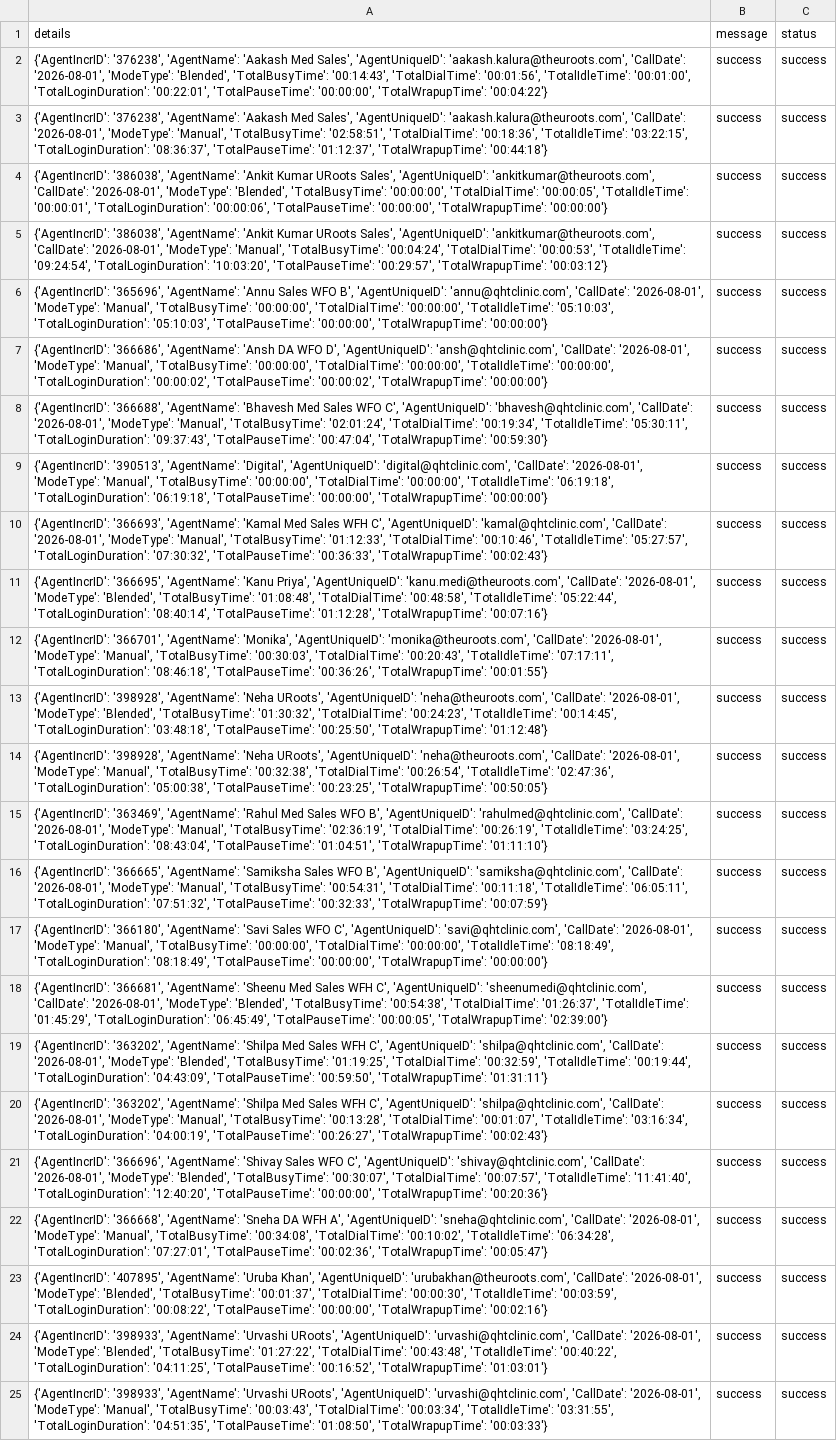
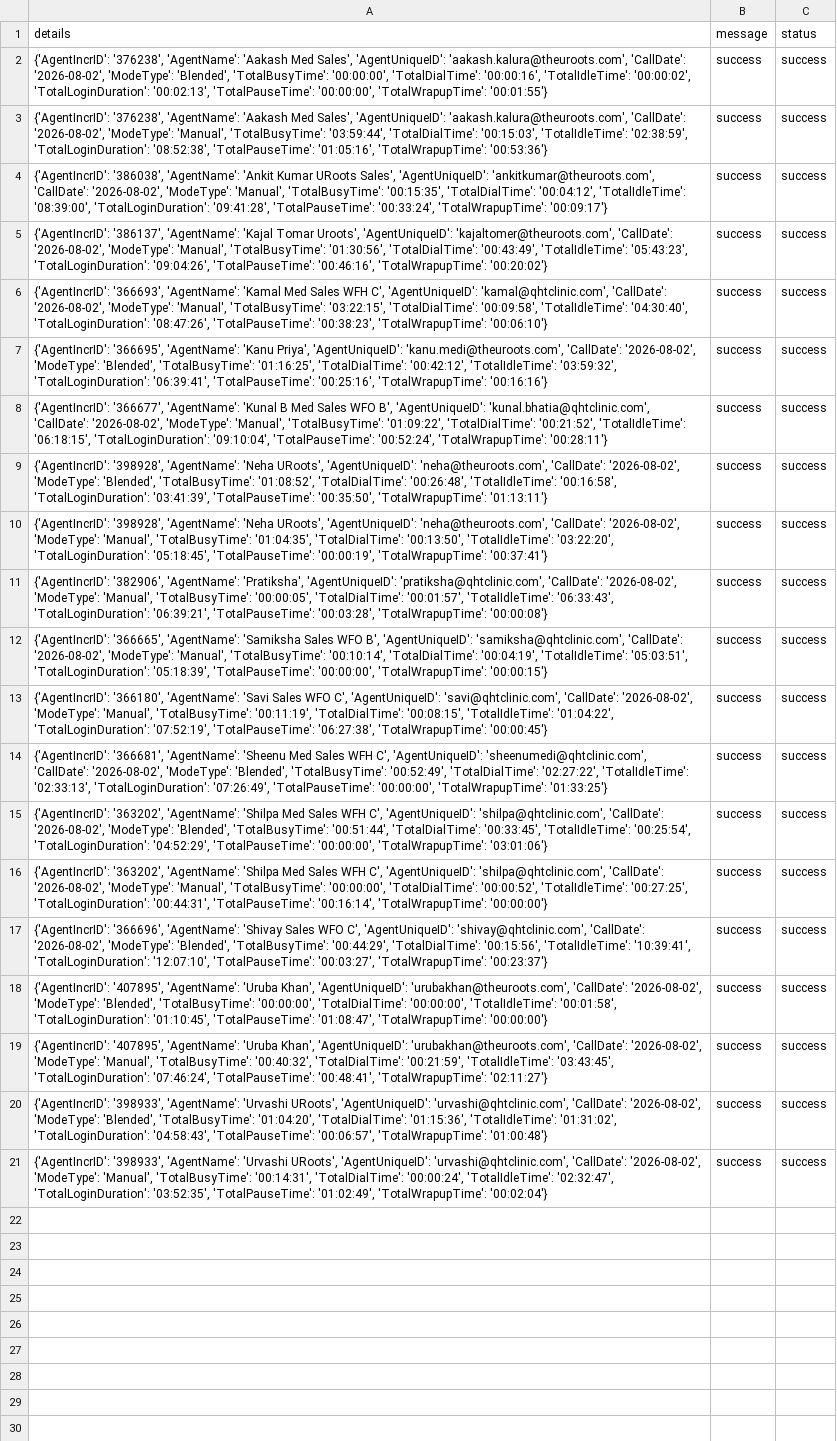
Before and after one commit to John-Cena-DEV/ozonetel_agents, a CSV file: report.csv, drawn as a sheet; removed rows and columns are numbered as before the commit, all else as after; the diff names each change by its address in the sheet, - before the commit and + after, or states it on an @@ line.

```diff
--- a/report.csv
+++ b/report.csv
-A2 (details): …'aakash.kalura@theuroots.com', 'CallDate': '2026-08-01', 'ModeType': 'Blended', 'TotalBusyTime': '00:14:43', 'TotalDialTime': '00:01:56', 'TotalIdleTime': '00:01:00', 'TotalLoginDuration': '00:22:01', 'TotalPauseTime': '00:00:00', 'TotalWrapupTime': '00:04:22'}
+A2 (details): …'aakash.kalura@theuroots.com', 'CallDate': '2026-08-02', 'ModeType': 'Blended', 'TotalBusyTime': '00:00:00', 'TotalDialTime': '00:00:16', 'TotalIdleTime': '00:00:02', 'TotalLoginDuration': '00:02:13', 'TotalPauseTime': '00:00:00', 'TotalWrapupTime': '00:01:55'}
-A3 (details): …'aakash.kalura@theuroots.com', 'CallDate': '2026-08-01', 'ModeType': 'Manual', 'TotalBusyTime': '02:58:51', 'TotalDialTime': '00:18:36', 'TotalIdleTime': '03:22:15', 'TotalLoginDuration': '08:36:37', 'TotalPauseTime': '01:12:37', 'TotalWrapupTime': '00:44:18'}
+A3 (details): …'aakash.kalura@theuroots.com', 'CallDate': '2026-08-02', 'ModeType': 'Manual', 'TotalBusyTime': '03:59:44', 'TotalDialTime': '00:15:03', 'TotalIdleTime': '02:38:59', 'TotalLoginDuration': '08:52:38', 'TotalPauseTime': '01:05:16', 'TotalWrapupTime': '00:53:36'}
-A4 (details): …'ankitkumar@theuroots.com', 'CallDate': '2026-08-01', 'ModeType': 'Blended', 'TotalBusyTime': '00:00:00', 'TotalDialTime': '00:00:05', 'TotalIdleTime': '00:00:01', 'TotalLoginDuration': '00:00:06', 'TotalPauseTime': '00:00:00', 'TotalWrapupTime': '00:00:00'}
+A4 (details): …'ankitkumar@theuroots.com', 'CallDate': '2026-08-02', 'ModeType': 'Manual', 'TotalBusyTime': '00:15:35', 'TotalDialTime': '00:04:12', 'TotalIdleTime': '08:39:00', 'TotalLoginDuration': '09:41:28', 'TotalPauseTime': '00:33:24', 'TotalWrapupTime': '00:09:17'}
-A5 (details): {'AgentIncrID': '386038', 'AgentName': 'Ankit Kumar URoots Sales', 'AgentUniqueID': 'ankitkumar@theuroots.com', 'CallDate': '2026-08-01', 'ModeType': 'Manual', 'TotalBusyTime': '00:04:24', 'TotalDialTime': '00:00:53', 'TotalIdleTime': '09:24:54', 'TotalLoginDuration': '10:03:20', 'TotalPauseTime': '00:29:57', 'TotalWrapupTime': '00:03:12'}
+A5 (details): {'AgentIncrID': '386137', 'AgentName': 'Kajal Tomar Uroots', 'AgentUniqueID': 'kajaltomer@theuroots.com', 'CallDate': '2026-08-02', 'ModeType': 'Manual', 'TotalBusyTime': '01:30:56', 'TotalDialTime': '00:43:49', 'TotalIdleTime': '05:43:23', 'TotalLoginDuration': '09:04:26', 'TotalPauseTime': '00:46:16', 'TotalWrapupTime': '00:20:02'}
-row 6: {'AgentIncrID': '365696', 'AgentName': 'Annu Sales WFO B', 'AgentUniqueID': 'annu@qhtclinic.com', 'CallDate': '2026-08-01', 'ModeType': 'Manual', 'TotalBusyTime': '00:00:00', 'TotalDialTime': '00:00:00', 'TotalIdleTime': '05:10:03', 'TotalLoginDuration': '05:10:03', 'TotalPauseTime': '00:00:00', 'TotalWrapupTime': '00:00:00'} | success | success
-row 7: {'AgentIncrID': '366686', 'AgentName': 'Ansh DA WFO D', 'AgentUniqueID': 'ansh@qhtclinic.com', 'CallDate': '2026-08-01', 'ModeType': 'Manual', 'TotalBusyTime': '00:00:00', 'TotalDialTime': '00:00:00', 'TotalIdleTime': '00:00:00', 'TotalLoginDuration': '00:00:02', 'TotalPauseTime': '00:00:02', 'TotalWrapupTime': '00:00:00'} | success | success
-row 8: {'AgentIncrID': '366688', 'AgentName': 'Bhavesh Med Sales WFO C', 'AgentUniqueID': 'bhavesh@qhtclinic.com', 'CallDate': '2026-08-01', 'ModeType': 'Manual', 'TotalBusyTime': '02:01:24', 'TotalDialTime': '00:19:34', 'TotalIdleTime': '05:30:11', 'TotalLoginDuration': '09:37:43', 'TotalPauseTime': '00:47:04', 'TotalWrapupTime': '00:59:30'} | success | success
-row 9: {'AgentIncrID': '390513', 'AgentName': 'Digital', 'AgentUniqueID': 'digital@qhtclinic.com', 'CallDate': '2026-08-01', 'ModeType': 'Manual', 'TotalBusyTime': '00:00:00', 'TotalDialTime': '00:00:00', 'TotalIdleTime': '06:19:18', 'TotalLoginDuration': '06:19:18', 'TotalPauseTime': '00:00:00', 'TotalWrapupTime': '00:00:00'} | success | success
-A6 (details): …'kamal@qhtclinic.com', 'CallDate': '2026-08-01', 'ModeType': 'Manual', 'TotalBusyTime': '01:12:33', 'TotalDialTime': '00:10:46', 'TotalIdleTime': '05:27:57', 'TotalLoginDuration': '07:30:32', 'TotalPauseTime': '00:36:33', 'TotalWrapupTime': '00:02:43'}
+A6 (details): …'kamal@qhtclinic.com', 'CallDate': '2026-08-02', 'ModeType': 'Manual', 'TotalBusyTime': '03:22:15', 'TotalDialTime': '00:09:58', 'TotalIdleTime': '04:30:40', 'TotalLoginDuration': '08:47:26', 'TotalPauseTime': '00:38:23', 'TotalWrapupTime': '00:06:10'}
-A7 (details): …'kanu.medi@theuroots.com', 'CallDate': '2026-08-01', 'ModeType': 'Blended', 'TotalBusyTime': '01:08:48', 'TotalDialTime': '00:48:58', 'TotalIdleTime': '05:22:44', 'TotalLoginDuration': '08:40:14', 'TotalPauseTime': '01:12:28', 'TotalWrapupTime': '00:07:16'}
+A7 (details): …'kanu.medi@theuroots.com', 'CallDate': '2026-08-02', 'ModeType': 'Blended', 'TotalBusyTime': '01:16:25', 'TotalDialTime': '00:42:12', 'TotalIdleTime': '03:59:32', 'TotalLoginDuration': '06:39:41', 'TotalPauseTime': '00:25:16', 'TotalWrapupTime': '00:16:16'}
-A8 (details): {'AgentIncrID': '366701', 'AgentName': 'Monika', 'AgentUniqueID': 'monika@theuroots.com', 'CallDate': '2026-08-01', 'ModeType': 'Manual', 'TotalBusyTime': '00:30:03', 'TotalDialTime': '00:20:43', 'TotalIdleTime': '07:17:11', 'TotalLoginDuration': '08:46:18', 'TotalPauseTime': '00:36:26', 'TotalWrapupTime': '00:01:55'}
+A8 (details): {'AgentIncrID': '366677', 'AgentName': 'Kunal B Med Sales WFO B', 'AgentUniqueID': 'kunal.bhatia@qhtclinic.com', 'CallDate': '2026-08-02', 'ModeType': 'Manual', 'TotalBusyTime': '01:09:22', 'TotalDialTime': '00:21:52', 'TotalIdleTime': '06:18:15', 'TotalLoginDuration': '09:10:04', 'TotalPauseTime': '00:52:24', 'TotalWrapupTime': '00:28:11'}
-A9 (details): …'neha@theuroots.com', 'CallDate': '2026-08-01', 'ModeType': 'Blended', 'TotalBusyTime': '01:30:32', 'TotalDialTime': '00:24:23', 'TotalIdleTime': '00:14:45', 'TotalLoginDuration': '03:48:18', 'TotalPauseTime': '00:25:50', 'TotalWrapupTime': '01:12:48'}
+A9 (details): …'neha@theuroots.com', 'CallDate': '2026-08-02', 'ModeType': 'Blended', 'TotalBusyTime': '01:08:52', 'TotalDialTime': '00:26:48', 'TotalIdleTime': '00:16:58', 'TotalLoginDuration': '03:41:39', 'TotalPauseTime': '00:35:50', 'TotalWrapupTime': '01:13:11'}
-A10 (details): …'neha@theuroots.com', 'CallDate': '2026-08-01', 'ModeType': 'Manual', 'TotalBusyTime': '00:32:38', 'TotalDialTime': '00:26:54', 'TotalIdleTime': '02:47:36', 'TotalLoginDuration': '05:00:38', 'TotalPauseTime': '00:23:25', 'TotalWrapupTime': '00:50:05'}
+A10 (details): …'neha@theuroots.com', 'CallDate': '2026-08-02', 'ModeType': 'Manual', 'TotalBusyTime': '01:04:35', 'TotalDialTime': '00:13:50', 'TotalIdleTime': '03:22:20', 'TotalLoginDuration': '05:18:45', 'TotalPauseTime': '00:00:19', 'TotalWrapupTime': '00:37:41'}
-A11 (details): {'AgentIncrID': '363469', 'AgentName': 'Rahul Med Sales WFO B', 'AgentUniqueID': 'rahulmed@qhtclinic.com', 'CallDate': '2026-08-01', 'ModeType': 'Manual', 'TotalBusyTime': '02:36:19', 'TotalDialTime': '00:26:19', 'TotalIdleTime': '03:24:25', 'TotalLoginDuration': '08:43:04', 'TotalPauseTime': '01:04:51', 'TotalWrapupTime': '01:11:10'}
+A11 (details): {'AgentIncrID': '382906', 'AgentName': 'Pratiksha', 'AgentUniqueID': 'pratiksha@qhtclinic.com', 'CallDate': '2026-08-02', 'ModeType': 'Manual', 'TotalBusyTime': '00:00:05', 'TotalDialTime': '00:01:57', 'TotalIdleTime': '06:33:43', 'TotalLoginDuration': '06:39:21', 'TotalPauseTime': '00:03:28', 'TotalWrapupTime': '00:00:08'}
-A12 (details): …'samiksha@qhtclinic.com', 'CallDate': '2026-08-01', 'ModeType': 'Manual', 'TotalBusyTime': '00:54:31', 'TotalDialTime': '00:11:18', 'TotalIdleTime': '06:05:11', 'TotalLoginDuration': '07:51:32', 'TotalPauseTime': '00:32:33', 'TotalWrapupTime': '00:07:59'}
+A12 (details): …'samiksha@qhtclinic.com', 'CallDate': '2026-08-02', 'ModeType': 'Manual', 'TotalBusyTime': '00:10:14', 'TotalDialTime': '00:04:19', 'TotalIdleTime': '05:03:51', 'TotalLoginDuration': '05:18:39', 'TotalPauseTime': '00:00:00', 'TotalWrapupTime': '00:00:15'}
-A13 (details): …'savi@qhtclinic.com', 'CallDate': '2026-08-01', 'ModeType': 'Manual', 'TotalBusyTime': '00:00:00', 'TotalDialTime': '00:00:00', 'TotalIdleTime': '08:18:49', 'TotalLoginDuration': '08:18:49', 'TotalPauseTime': '00:00:00', 'TotalWrapupTime': '00:00:00'}
+A13 (details): …'savi@qhtclinic.com', 'CallDate': '2026-08-02', 'ModeType': 'Manual', 'TotalBusyTime': '00:11:19', 'TotalDialTime': '00:08:15', 'TotalIdleTime': '01:04:22', 'TotalLoginDuration': '07:52:19', 'TotalPauseTime': '06:27:38', 'TotalWrapupTime': '00:00:45'}
-A14 (details): …'sheenumedi@qhtclinic.com', 'CallDate': '2026-08-01', 'ModeType': 'Blended', 'TotalBusyTime': '00:54:38', 'TotalDialTime': '01:26:37', 'TotalIdleTime': '01:45:29', 'TotalLoginDuration': '06:45:49', 'TotalPauseTime': '00:00:05', 'TotalWrapupTime': '02:39:00'}
+A14 (details): …'sheenumedi@qhtclinic.com', 'CallDate': '2026-08-02', 'ModeType': 'Blended', 'TotalBusyTime': '00:52:49', 'TotalDialTime': '02:27:22', 'TotalIdleTime': '02:33:13', 'TotalLoginDuration': '07:26:49', 'TotalPauseTime': '00:00:00', 'TotalWrapupTime': '01:33:25'}
-A15 (details): …'shilpa@qhtclinic.com', 'CallDate': '2026-08-01', 'ModeType': 'Blended', 'TotalBusyTime': '01:19:25', 'TotalDialTime': '00:32:59', 'TotalIdleTime': '00:19:44', 'TotalLoginDuration': '04:43:09', 'TotalPauseTime': '00:59:50', 'TotalWrapupTime': '01:31:11'}
+A15 (details): …'shilpa@qhtclinic.com', 'CallDate': '2026-08-02', 'ModeType': 'Blended', 'TotalBusyTime': '00:51:44', 'TotalDialTime': '00:33:45', 'TotalIdleTime': '00:25:54', 'TotalLoginDuration': '04:52:29', 'TotalPauseTime': '00:00:00', 'TotalWrapupTime': '03:01:06'}
-A16 (details): …'shilpa@qhtclinic.com', 'CallDate': '2026-08-01', 'ModeType': 'Manual', 'TotalBusyTime': '00:13:28', 'TotalDialTime': '00:01:07', 'TotalIdleTime': '03:16:34', 'TotalLoginDuration': '04:00:19', 'TotalPauseTime': '00:26:27', 'TotalWrapupTime': '00:02:43'}
+A16 (details): …'shilpa@qhtclinic.com', 'CallDate': '2026-08-02', 'ModeType': 'Manual', 'TotalBusyTime': '00:00:00', 'TotalDialTime': '00:00:52', 'TotalIdleTime': '00:27:25', 'TotalLoginDuration': '00:44:31', 'TotalPauseTime': '00:16:14', 'TotalWrapupTime': '00:00:00'}
-A17 (details): …'shivay@qhtclinic.com', 'CallDate': '2026-08-01', 'ModeType': 'Blended', 'TotalBusyTime': '00:30:07', 'TotalDialTime': '00:07:57', 'TotalIdleTime': '11:41:40', 'TotalLoginDuration': '12:40:20', 'TotalPauseTime': '00:00:00', 'TotalWrapupTime': '00:20:36'}
+A17 (details): …'shivay@qhtclinic.com', 'CallDate': '2026-08-02', 'ModeType': 'Blended', 'TotalBusyTime': '00:44:29', 'TotalDialTime': '00:15:56', 'TotalIdleTime': '10:39:41', 'TotalLoginDuration': '12:07:10', 'TotalPauseTime': '00:03:27', 'TotalWrapupTime': '00:23:37'}
-A18 (details): {'AgentIncrID': '366668', 'AgentName': 'Sneha DA WFH A', 'AgentUniqueID': 'sneha@qhtclinic.com', 'CallDate': '2026-08-01', 'ModeType': 'Manual', 'TotalBusyTime': '00:34:08', 'TotalDialTime': '00:10:02', 'TotalIdleTime': '06:34:28', 'TotalLoginDuration': '07:27:01', 'TotalPauseTime': '00:02:36', 'TotalWrapupTime': '00:05:47'}
+A18 (details): {'AgentIncrID': '407895', 'AgentName': 'Uruba Khan', 'AgentUniqueID': 'urubakhan@theuroots.com', 'CallDate': '2026-08-02', 'ModeType': 'Blended', 'TotalBusyTime': '00:00:00', 'TotalDialTime': '00:00:00', 'TotalIdleTime': '00:01:58', 'TotalLoginDuration': '01:10:45', 'TotalPauseTime': '01:08:47', 'TotalWrapupTime': '00:00:00'}
-A19 (details): …'urubakhan@theuroots.com', 'CallDate': '2026-08-01', 'ModeType': 'Blended', 'TotalBusyTime': '00:01:37', 'TotalDialTime': '00:00:30', 'TotalIdleTime': '00:03:59', 'TotalLoginDuration': '00:08:22', 'TotalPauseTime': '00:00:00', 'TotalWrapupTime': '00:02:16'}
+A19 (details): …'urubakhan@theuroots.com', 'CallDate': '2026-08-02', 'ModeType': 'Manual', 'TotalBusyTime': '00:40:32', 'TotalDialTime': '00:21:59', 'TotalIdleTime': '03:43:45', 'TotalLoginDuration': '07:46:24', 'TotalPauseTime': '00:48:41', 'TotalWrapupTime': '02:11:27'}
-A20 (details): …'urvashi@qhtclinic.com', 'CallDate': '2026-08-01', 'ModeType': 'Blended', 'TotalBusyTime': '01:27:22', 'TotalDialTime': '00:43:48', 'TotalIdleTime': '00:40:22', 'TotalLoginDuration': '04:11:25', 'TotalPauseTime': '00:16:52', 'TotalWrapupTime': '01:03:01'}
+A20 (details): …'urvashi@qhtclinic.com', 'CallDate': '2026-08-02', 'ModeType': 'Blended', 'TotalBusyTime': '01:04:20', 'TotalDialTime': '01:15:36', 'TotalIdleTime': '01:31:02', 'TotalLoginDuration': '04:58:43', 'TotalPauseTime': '00:06:57', 'TotalWrapupTime': '01:00:48'}
-A21 (details): …'urvashi@qhtclinic.com', 'CallDate': '2026-08-01', 'ModeType': 'Manual', 'TotalBusyTime': '00:03:43', 'TotalDialTime': '00:03:34', 'TotalIdleTime': '03:31:55', 'TotalLoginDuration': '04:51:35', 'TotalPauseTime': '01:08:50', 'TotalWrapupTime': '00:03:33'}
+A21 (details): …'urvashi@qhtclinic.com', 'CallDate': '2026-08-02', 'ModeType': 'Manual', 'TotalBusyTime': '00:14:31', 'TotalDialTime': '00:00:24', 'TotalIdleTime': '02:32:47', 'TotalLoginDuration': '03:52:35', 'TotalPauseTime': '01:02:49', 'TotalWrapupTime': '00:02:04'}
```
